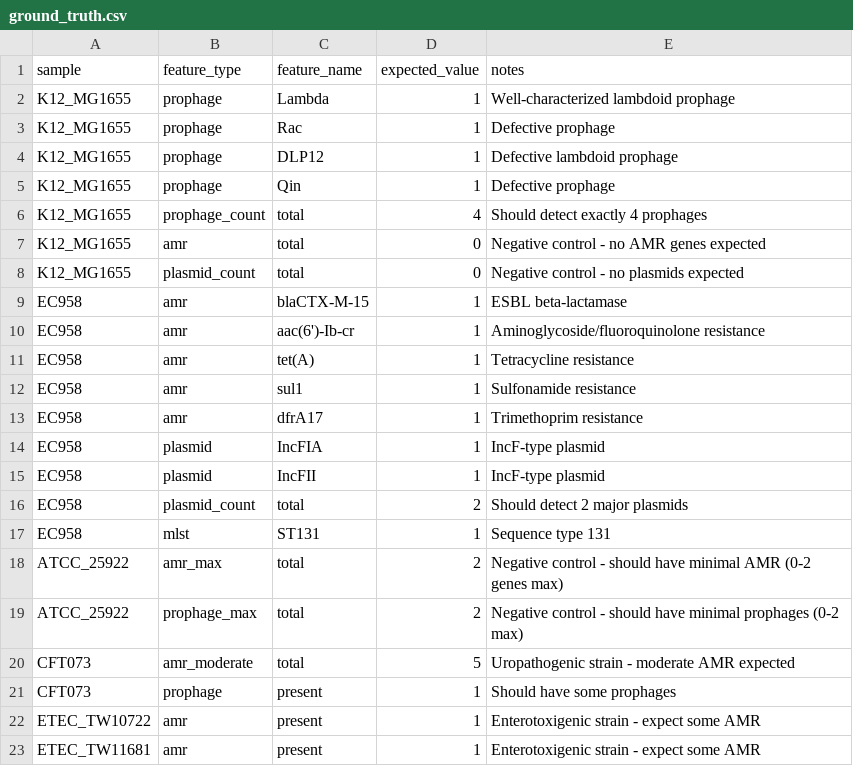
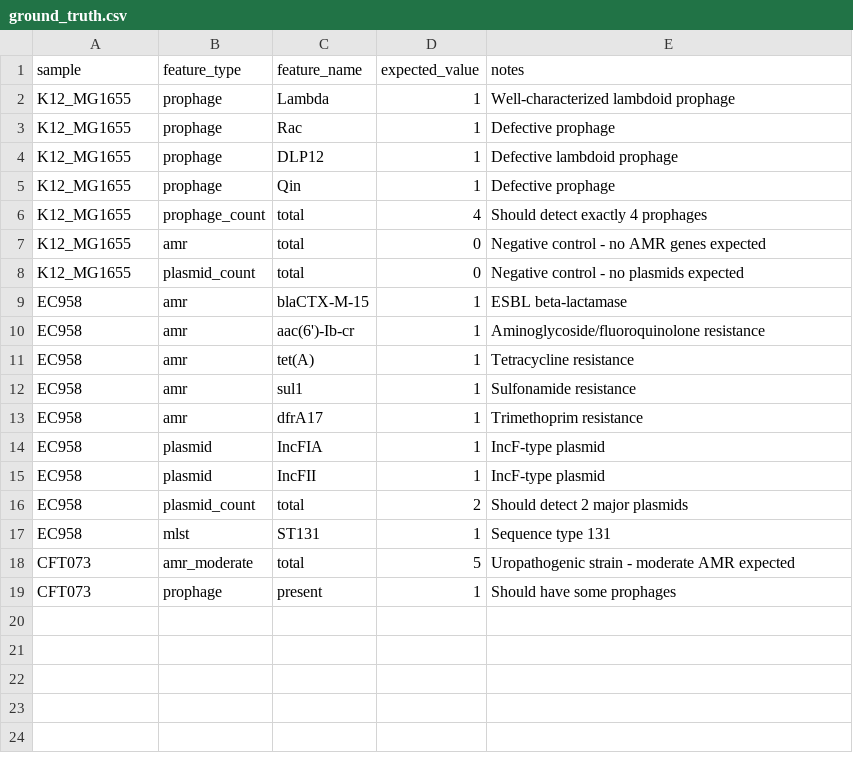
Before and after one commit to tdoerks/COMPASS-pipeline, a CSV file: data/validation/ground_truth.csv, drawn as a sheet.

```diff
--- a/data/validation/ground_truth.csv
+++ b/data/validation/ground_truth.csv
@@ -17,7 +17,3 @@ EC958,plasmid_count,total,2,Should detect 2 major plasmids
 EC958,mlst,ST131,1,Sequence type 131
-ATCC_25922,amr_max,total,2,Negative control - should have minimal AMR (0-2 genes max)
-ATCC_25922,prophage_max,total,2,Negative control - should have minimal prophages (0-2 max)
 CFT073,amr_moderate,total,5,Uropathogenic strain - moderate AMR expected
 CFT073,prophage,present,1,Should have some prophages
-ETEC_TW10722,amr,present,1,Enterotoxigenic strain - expect some AMR
-ETEC_TW11681,amr,present,1,Enterotoxigenic strain - expect some AMR
```
